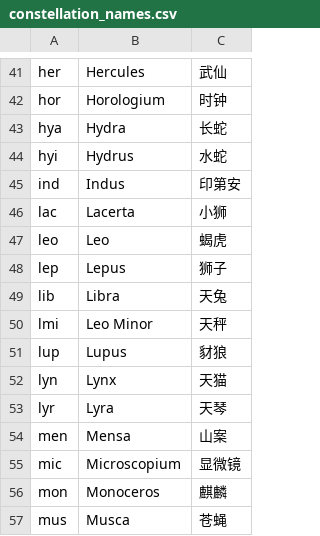
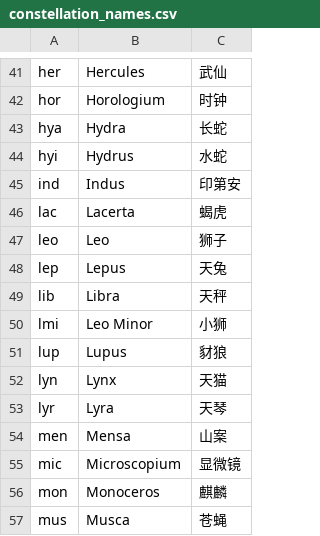
Before and after one commit to steveberardi/starplot, a CSV file: data/raw/translations/zh-cn/constellation_names.csv, drawn as a sheet; only a part is shown, gaps mark what is left out; the diff covers the shown part only.

Commit message:
Fix: Correct Chinese constellation name misalignments
This commit resolves a data misalignment that caused incorrect Chinese labels for constellations in two ranges:

From cae to cvn

From lac to lmi

Example: cma was erroneously labeled "鲸鱼" instead of "大犬".

The provided file now contains accurate and ready-to-use Chinese names.

```diff
--- a/data/raw/translations/zh-cn/constellation_names.csv
+++ b/data/raw/translations/zh-cn/constellation_names.csv
@@ -45,7 +45,7 @@ hyi,Hydrus,水蛇
 ind,Indus,印第安
-lac,Lacerta,小狮
-leo,Leo,蝎虎
-lep,Lepus,狮子
-lib,Libra,天兔
-lmi,Leo Minor,天秤
+lac,Lacerta,蝎虎
+leo,Leo,狮子
+lep,Lepus,天兔
+lib,Libra,天秤
+lmi,Leo Minor,小狮
 lup,Lupus,豺狼
```
Also changed, not shown: 21 edited cells elsewhere in this file.
